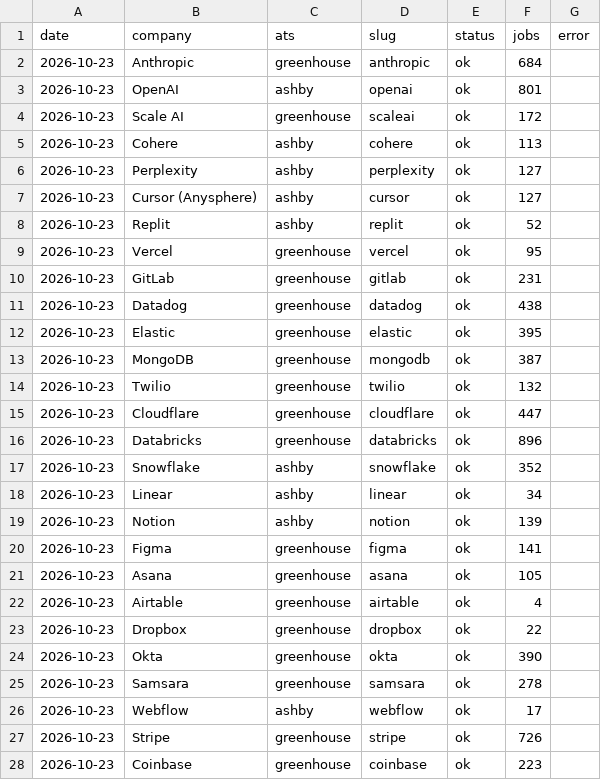
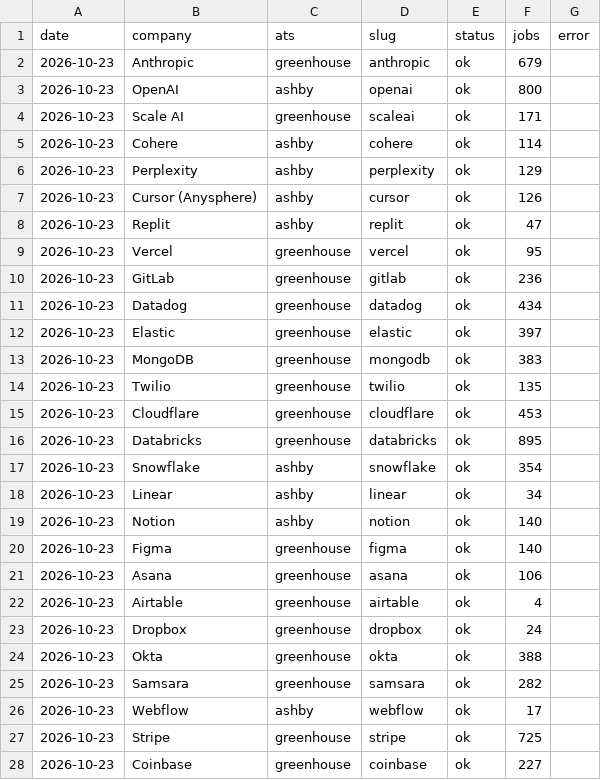
Before and after one commit to Xenzoro/sweAiTracker, a CSV file: data/boards/fetch_log.csv, drawn as a sheet; only a part is shown; the diff covers the shown part only.

```diff
--- a/data/boards/fetch_log.csv
+++ b/data/boards/fetch_log.csv
@@ -1,28 +1,28 @@
 date,company,ats,slug,status,jobs,error
-2026-10-23,Anthropic,greenhouse,anthropic,ok,684,
-2026-10-23,OpenAI,ashby,openai,ok,801,
-2026-10-23,Scale AI,greenhouse,scaleai,ok,172,
-2026-10-23,Cohere,ashby,cohere,ok,113,
-2026-10-23,Perplexity,ashby,perplexity,ok,127,
-2026-10-23,Cursor (Anysphere),ashby,cursor,ok,127,
-2026-10-23,Replit,ashby,replit,ok,52,
+2026-10-23,Anthropic,greenhouse,anthropic,ok,679,
+2026-10-23,OpenAI,ashby,openai,ok,800,
+2026-10-23,Scale AI,greenhouse,scaleai,ok,171,
+2026-10-23,Cohere,ashby,cohere,ok,114,
+2026-10-23,Perplexity,ashby,perplexity,ok,129,
+2026-10-23,Cursor (Anysphere),ashby,cursor,ok,126,
+2026-10-23,Replit,ashby,replit,ok,47,
 2026-10-23,Vercel,greenhouse,vercel,ok,95,
-2026-10-23,GitLab,greenhouse,gitlab,ok,231,
-2026-10-23,Datadog,greenhouse,datadog,ok,438,
-2026-10-23,Elastic,greenhouse,elastic,ok,395,
-2026-10-23,MongoDB,greenhouse,mongodb,ok,387,
-2026-10-23,Twilio,greenhouse,twilio,ok,132,
-2026-10-23,Cloudflare,greenhouse,cloudflare,ok,447,
-2026-10-23,Databricks,greenhouse,databricks,ok,896,
-2026-10-23,Snowflake,ashby,snowflake,ok,352,
+2026-10-23,GitLab,greenhouse,gitlab,ok,236,
+2026-10-23,Datadog,greenhouse,datadog,ok,434,
+2026-10-23,Elastic,greenhouse,elastic,ok,397,
+2026-10-23,MongoDB,greenhouse,mongodb,ok,383,
+2026-10-23,Twilio,greenhouse,twilio,ok,135,
+2026-10-23,Cloudflare,greenhouse,cloudflare,ok,453,
+2026-10-23,Databricks,greenhouse,databricks,ok,895,
+2026-10-23,Snowflake,ashby,snowflake,ok,354,
 2026-10-23,Linear,ashby,linear,ok,34,
-2026-10-23,Notion,ashby,notion,ok,139,
-2026-10-23,Figma,greenhouse,figma,ok,141,
-2026-10-23,Asana,greenhouse,asana,ok,105,
+2026-10-23,Notion,ashby,notion,ok,140,
+2026-10-23,Figma,greenhouse,figma,ok,140,
+2026-10-23,Asana,greenhouse,asana,ok,106,
 2026-10-23,Airtable,greenhouse,airtable,ok,4,
-2026-10-23,Dropbox,greenhouse,dropbox,ok,22,
-2026-10-23,Okta,greenhouse,okta,ok,390,
-2026-10-23,Samsara,greenhouse,samsara,ok,278,
+2026-10-23,Dropbox,greenhouse,dropbox,ok,24,
+2026-10-23,Okta,greenhouse,okta,ok,388,
+2026-10-23,Samsara,greenhouse,samsara,ok,282,
 2026-10-23,Webflow,ashby,webflow,ok,17,
-2026-10-23,Stripe,greenhouse,stripe,ok,726,
-2026-10-23,Coinbase,greenhouse,coinbase,ok,223,
+2026-10-23,Stripe,greenhouse,stripe,ok,725,
+2026-10-23,Coinbase,greenhouse,coinbase,ok,227,
```
Also changed, not shown: 14 edited cells elsewhere in this file, data/boards/category_summary.csv, data/boards/company_summary.csv, 5 other files.
